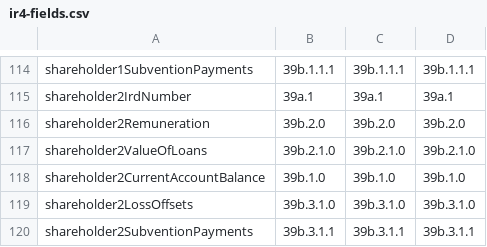
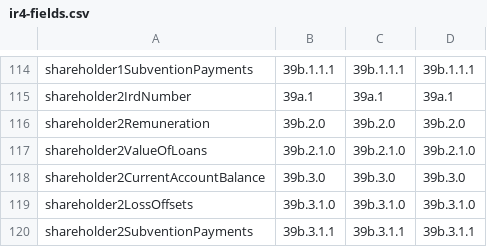
Before and after one commit to taxbeans/taxbeans, a CSV file: taxbeans-forms/src/main/resources/ir4-fields.csv, drawn as a sheet; only a part is shown, gaps mark what is left out.

Commit message:
IR4 2019 form completed
Excellent

```diff
--- a/taxbeans-forms/src/main/resources/ir4-fields.csv
+++ b/taxbeans-forms/src/main/resources/ir4-fields.csv
@@ -117,3 +117,3 @@ shareholder2Remuneration,39b.2.0,39b.2.0,39b.2.0
 shareholder2ValueOfLoans,39b.2.1.0,39b.2.1.0,39b.2.1.0
-shareholder2CurrentAccountBalance,39b.1.0,39b.1.0,39b.1.0
+shareholder2CurrentAccountBalance,39b.3.0,39b.3.0,39b.3.0
 shareholder2LossOffsets,39b.3.1.0,39b.3.1.0,39b.3.1.0
```
Also changed, not shown: 3 other files.
